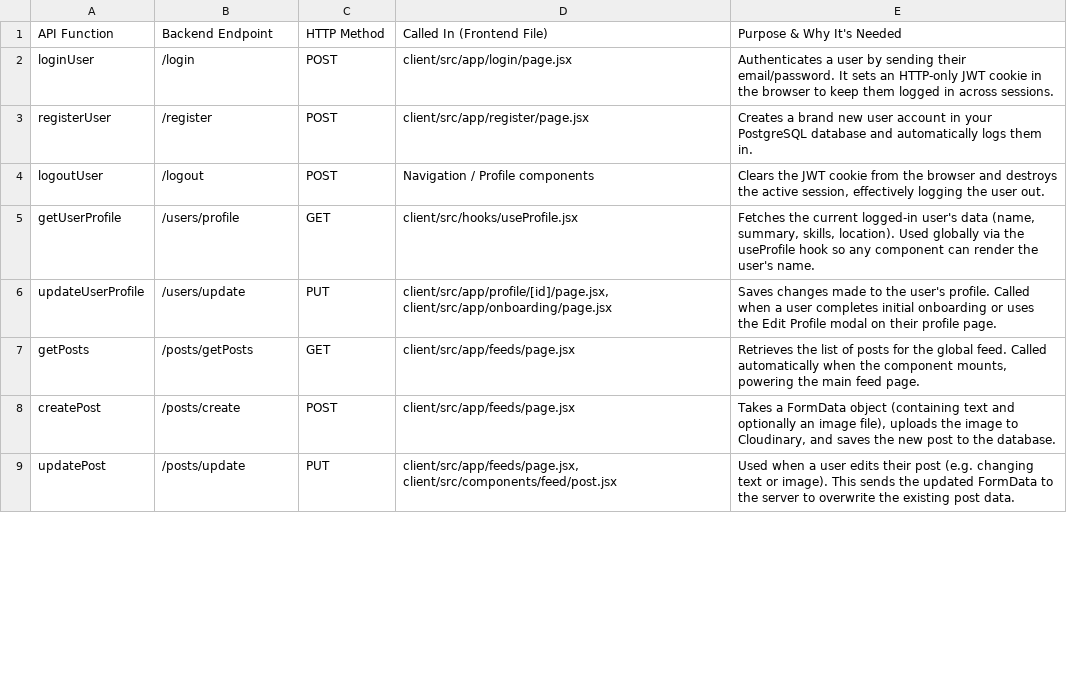
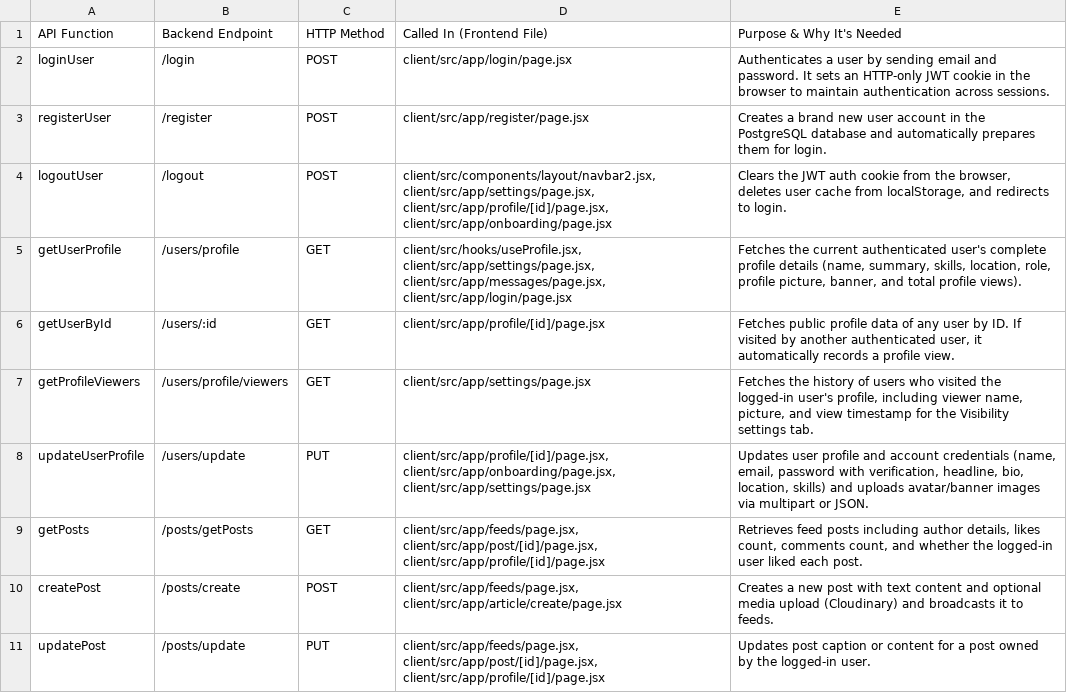
Before and after one commit to sjinay21/CareerConnect, a CSV file: frontend_api_documentation.csv, drawn as a sheet; only a part is shown; the diff covers the shown part only.

Commit message:
feat: add profile views tracking, user management services, and updated API documentation

```diff
--- a/frontend_api_documentation.csv
+++ b/frontend_api_documentation.csv
@@ -1,9 +1,11 @@
 "API Function","Backend Endpoint","HTTP Method","Called In (Frontend File)","Purpose & Why It's Needed"
-"loginUser","/login","POST","client/src/app/login/page.jsx","Authenticates a user by sending their email/password. It sets an HTTP-only JWT cookie in the browser to keep them logged in across sessions."
-"registerUser","/register","POST","client/src/app/register/page.jsx","Creates a brand new user account in your PostgreSQL database and automatically logs them in."
-"logoutUser","/logout","POST","Navigation / Profile components","Clears the JWT cookie from the browser and destroys the active session, effectively logging the user out."
-"getUserProfile","/users/profile","GET","client/src/hooks/useProfile.jsx","Fetches the current logged-in user's data (name, summary, skills, location). Used globally via the useProfile hook so any component can render the user's name."
-"updateUserProfile","/users/update","PUT","client/src/app/profile/[id]/page.jsx, client/src/app/onboarding/page.jsx","Saves changes made to the user's profile. Called when a user completes initial onboarding or uses the Edit Profile modal on their profile page."
-"getPosts","/posts/getPosts","GET","client/src/app/feeds/page.jsx","Retrieves the list of posts for the global feed. Called automatically when the component mounts, powering the main feed page."
-"createPost","/posts/create","POST","client/src/app/feeds/page.jsx","Takes a FormData object (containing text and optionally an image file), uploads the image to Cloudinary, and saves the new post to the database."
-"updatePost","/posts/update","PUT","client/src/app/feeds/page.jsx, client/src/components/feed/post.jsx","Used when a user edits their post (e.g. changing text or image). This sends the updated FormData to the server to overwrite the existing post data."
+"loginUser","/login","POST","client/src/app/login/page.jsx","Authenticates a user by sending email and password. It sets an HTTP-only JWT cookie in the browser to maintain authentication across sessions."
+"registerUser","/register","POST","client/src/app/register/page.jsx","Creates a brand new user account in the PostgreSQL database and automatically prepares them for login."
+"logoutUser","/logout","POST","client/src/components/layout/navbar2.jsx, client/src/app/settings/page.jsx, client/src/app/profile/[id]/page.jsx, client/src/app/onboarding/page.jsx","Clears the JWT auth cookie from the browser, deletes user cache from localStorage, and redirects to login."
+"getUserProfile","/users/profile","GET","client/src/hooks/useProfile.jsx, client/src/app/settings/page.jsx, client/src/app/messages/page.jsx, client/src/app/login/page.jsx","Fetches the current authenticated user's complete profile details (name, summary, skills, location, role, profile picture, banner, and total profile views)."
+"getUserById","/users/:id","GET","client/src/app/profile/[id]/page.jsx","Fetches public profile data of any user by ID. If visited by another authenticated user, it automatically records a profile view."
+"getProfileViewers","/users/profile/viewers","GET","client/src/app/settings/page.jsx","Fetches the history of users who visited the logged-in user's profile, including viewer name, picture, and view timestamp for the Visibility settings tab."
+"updateUserProfile","/users/update","PUT","client/src/app/profile/[id]/page.jsx, client/src/app/onboarding/page.jsx, client/src/app/settings/page.jsx","Updates user profile and account credentials (name, email, password with verification, headline, bio, location, skills) and uploads avatar/banner images via multipart or JSON."
+"getPosts","/posts/getPosts","GET","client/src/app/feeds/page.jsx, client/src/app/post/[id]/page.jsx, client/src/app/profile/[id]/page.jsx","Retrieves feed posts including author details, likes count, comments count, and whether the logged-in user liked each post."
+"createPost","/posts/create","POST","client/src/app/feeds/page.jsx, client/src/app/article/create/page.jsx","Creates a new post with text content and optional media upload (Cloudinary) and broadcasts it to feeds."
+"updatePost","/posts/update","PUT","client/src/app/feeds/page.jsx, client/src/app/post/[id]/page.jsx, client/src/app/profile/[id]/page.jsx","Updates post caption or content for a post owned by the logged-in user."
```
Also changed, not shown: 17 added rows and 40 edited cells elsewhere in this file, 9 other files.
